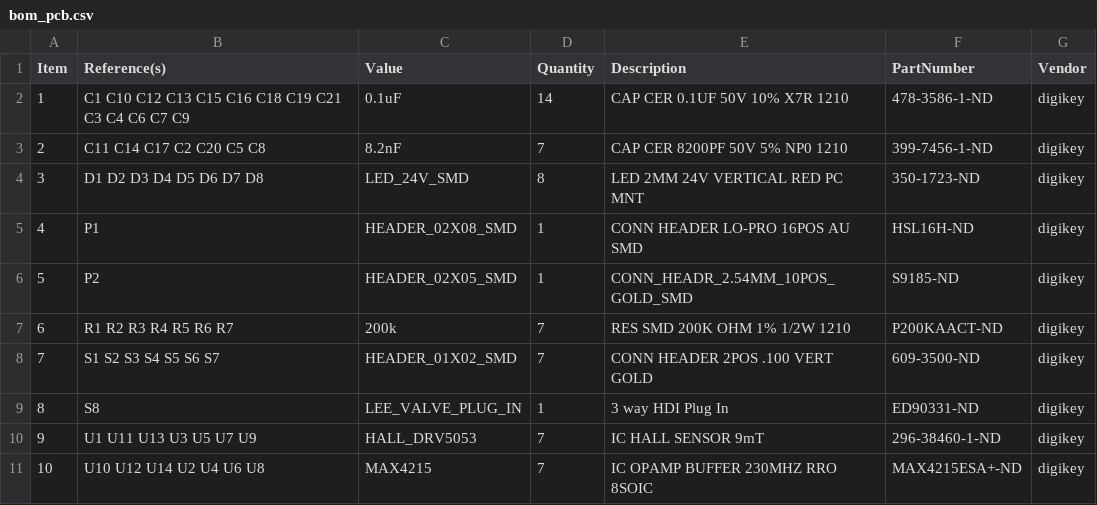
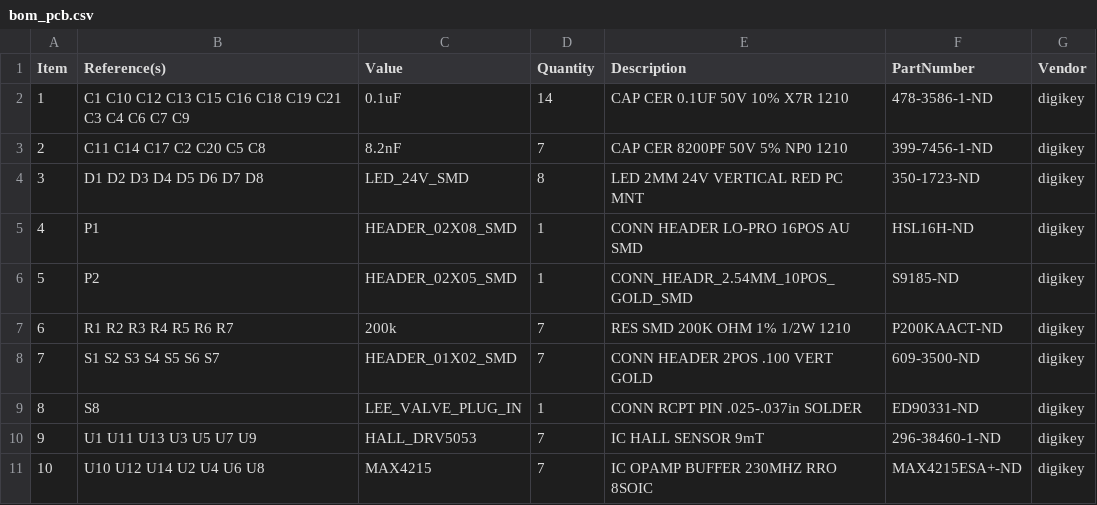
Before and after one commit to JaneliaSciComp/hybridizer, a CSV file: hybridizer_head_interface/pcb/bom/bom_pcb.csv, drawn as a sheet.

Commit message:
Updated lee_valve component description.

```diff
--- a/hybridizer_head_interface/pcb/bom/bom_pcb.csv
+++ b/hybridizer_head_interface/pcb/bom/bom_pcb.csv
@@ -8,3 +8,3 @@ Item,Reference(s),Value,Quantity,Description,PartNumber,Vendor
 7,S1 S2 S3 S4 S5 S6 S7,HEADER_01X02_SMD,7,CONN HEADER 2POS .100 VERT GOLD,609-3500-ND,digikey
-8,S8,LEE_VALVE_PLUG_IN,1,3 way HDI Plug In,ED90331-ND,digikey
+8,S8,LEE_VALVE_PLUG_IN,1,CONN RCPT PIN .025-.037in SOLDER,ED90331-ND,digikey
 9,U1 U11 U13 U3 U5 U7 U9,HALL_DRV5053,7,IC HALL SENSOR 9mT,296-38460-1-ND,digikey
```
Also changed, not shown: 4 other files.
